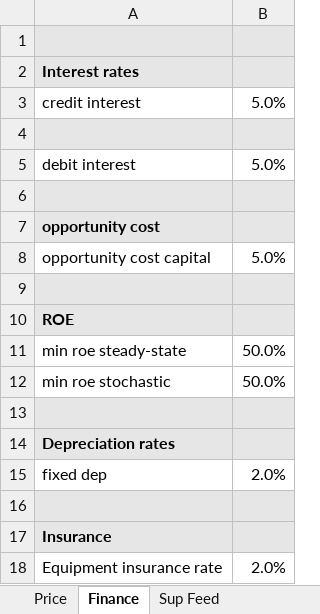
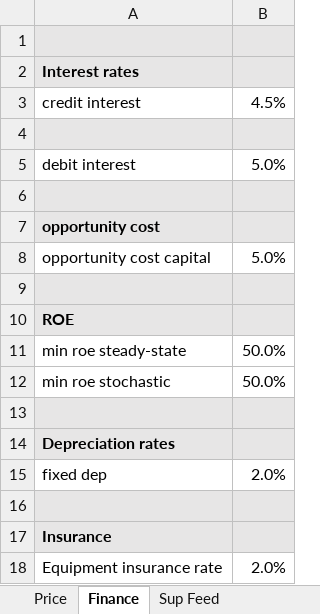
Before and after one commit to youngmr290/Australian-Farm-Optimisation-Model, an Excel workbook: Universal.xlsx, sheet Finance, drawn as a sheet; values as stored, in another font and other column widths than the file's, no borders; the diff names each change by its address in the sheet, - before the commit and + after, or states it on an @@ line.

```diff
--- a/Universal.xlsx (sheet Finance)
+++ b/Universal.xlsx (sheet Finance)
-B3: 5.0%
+B3: 4.5%
```
Also changed, not shown: 1 other file.
